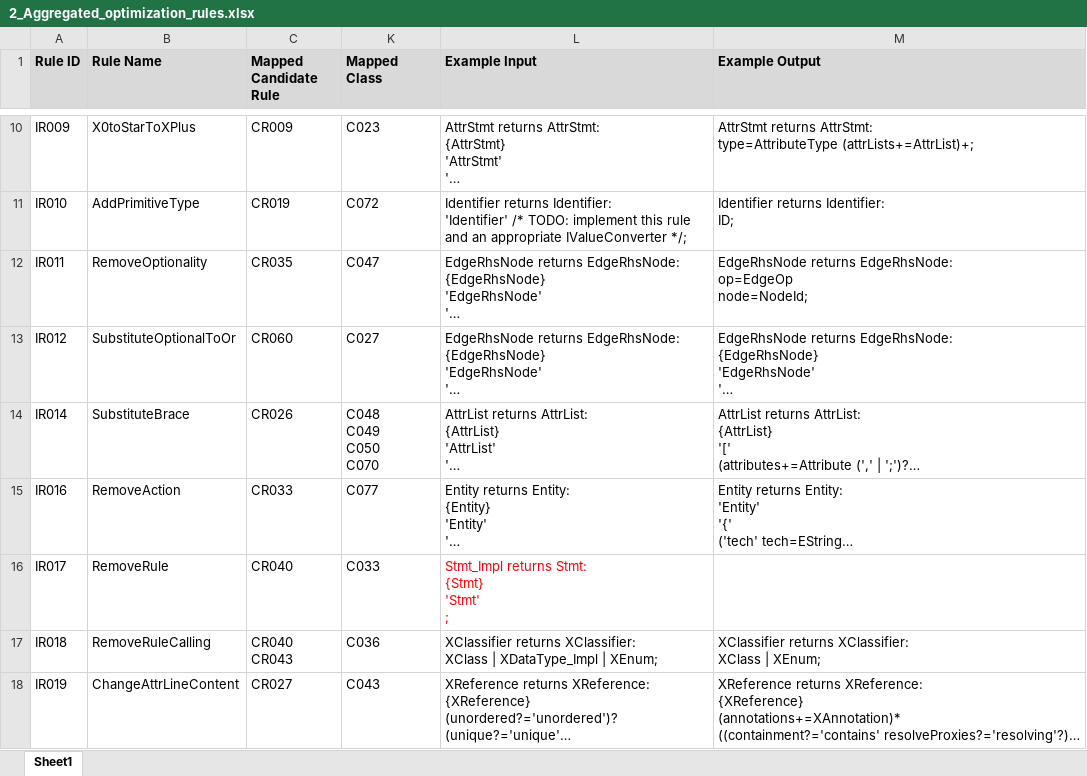
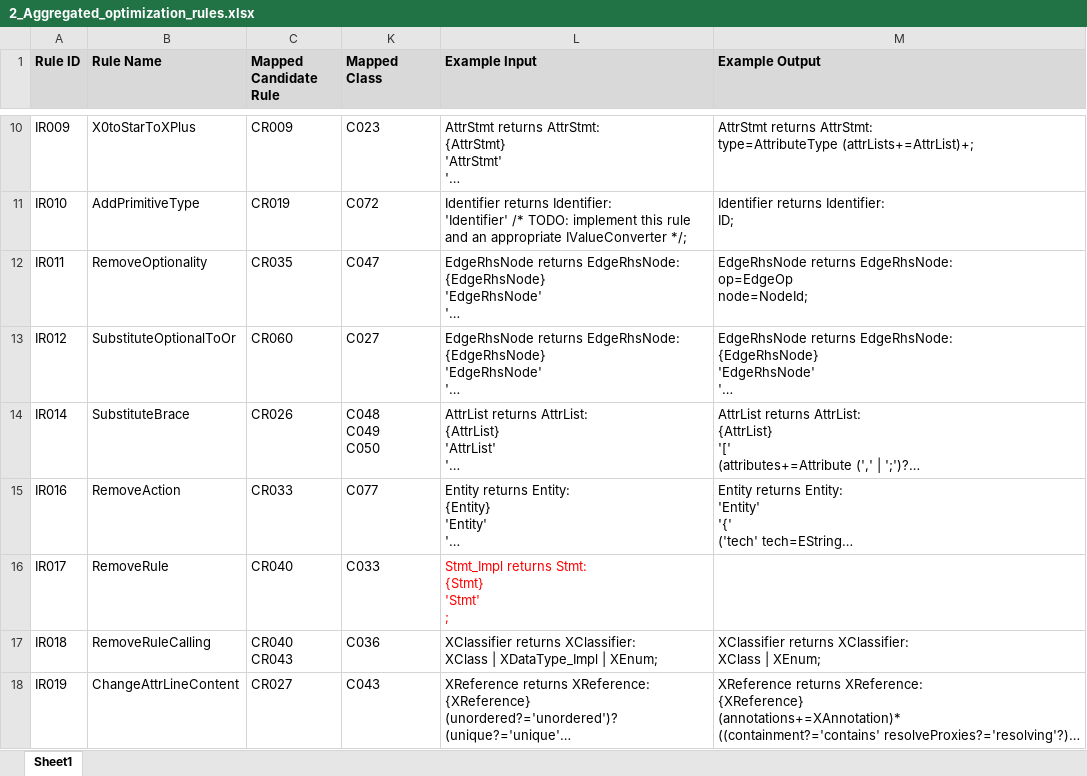
Before and after one commit to Wilson008/GrammarTransformer_data, an Excel workbook: 2_Supplemental_Material/Section_4_Methodology/2_Aggregated_optimization_rules.xlsx, sheet Sheet1, drawn as a sheet; only a part is shown, gaps mark what is left out; long unchanged cells end in …; values as stored, in another font and other column widths than the file's, no borders; charts and pictures not drawn; ↵ is a line break in a cell; the diff covers the shown part only; the diff names each change by its address in the sheet, - before the commit and + after, or states it on an @@ line.

```diff
--- a/2_Supplemental_Material/Section_4_Methodology/2_Aggregated_optimization_rules.xlsx (sheet Sheet1)
+++ b/2_Supplemental_Material/Section_4_Methodology/2_Aggregated_optimization_rules.xlsx (sheet Sheet1)
-K14 (Mapped Class): C048 ↵ C049 ↵ C050 ↵ C070
+K14 (Mapped Class): C048 ↵ C049 ↵ C050
```
Also changed, not shown: 3 edited cells elsewhere in this sheet, 2_Supplemental_Material/Section_4_Methodology/1_Candidate_optimization_rules.xlsx, 2_Supplemental_Material/Section_6_Solution/3_Mapping_of_identified_optimization_rules_to_classes_in_the_GrammarOptimizer_implementation.xlsx, 2 other files.
